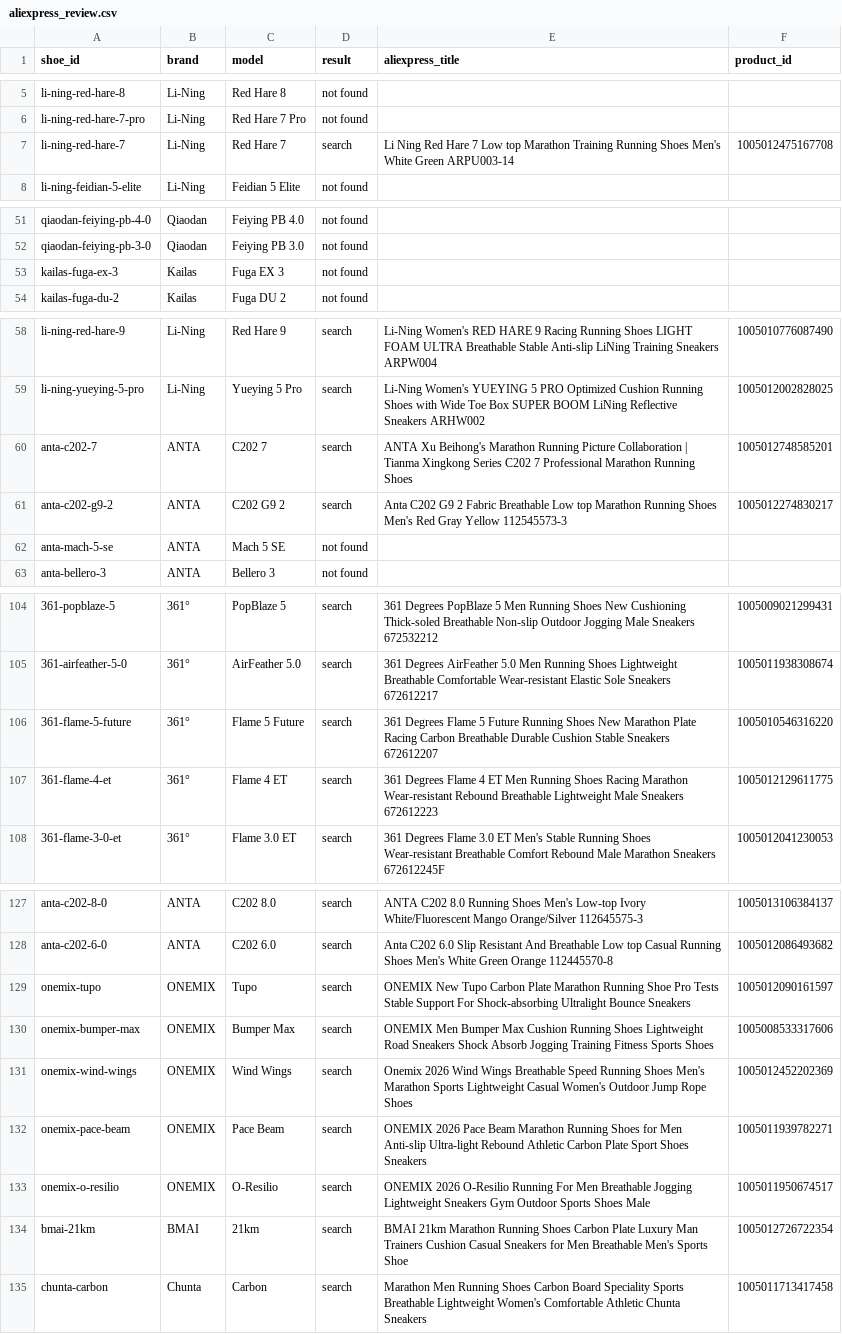
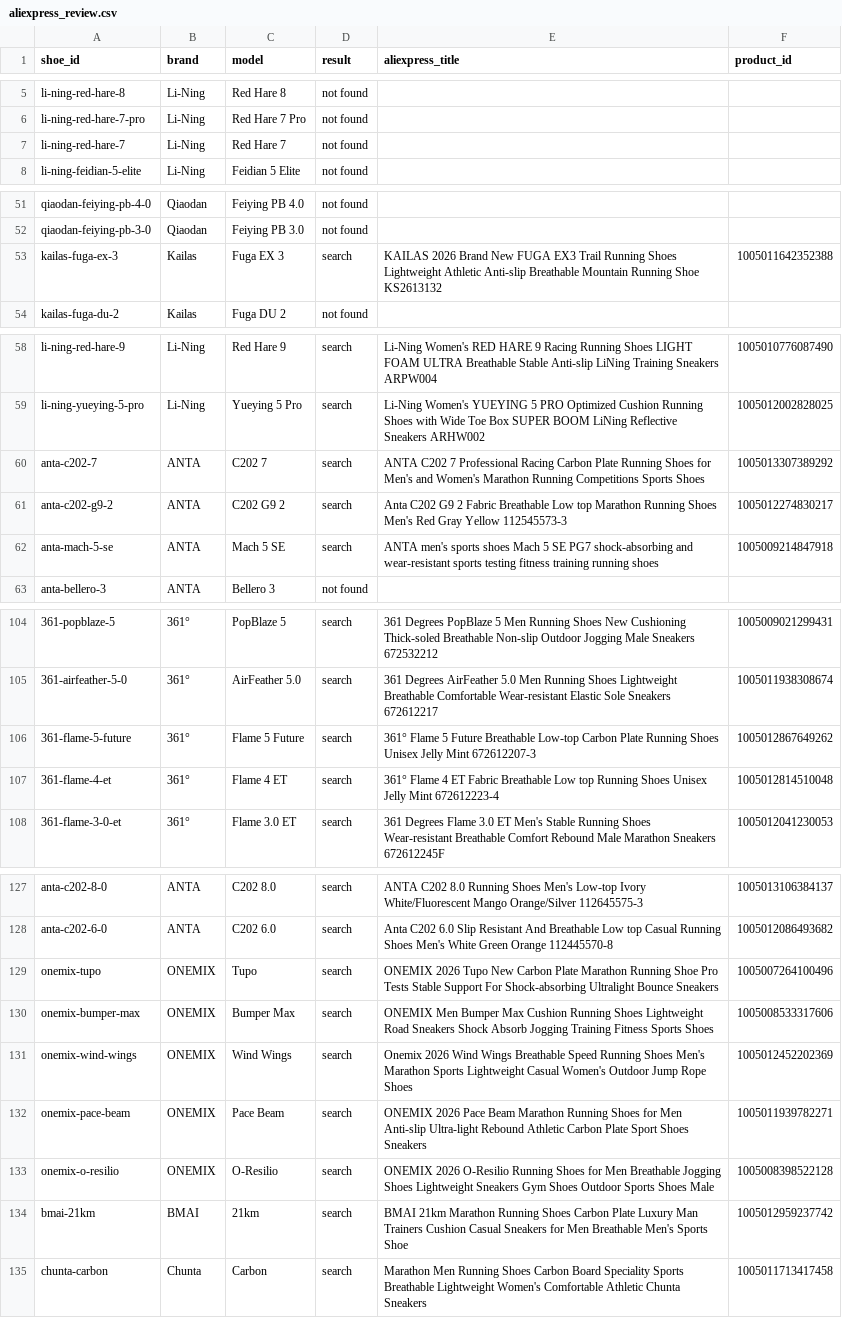
Before and after one commit to mat5114/footfinder, a CSV file: data/aliexpress_review.csv, drawn as a sheet; only a part is shown, gaps mark what is left out; the diff covers the shown part only; the diff names each change by its address in the sheet, - before the commit and + after, or states it on an @@ line.

```diff
--- a/data/aliexpress_review.csv
+++ b/data/aliexpress_review.csv
-D7 (result): search
+D7 (result): not found
-E7 (aliexpress_title): Li Ning Red Hare 7 Low top Marathon Training Running Shoes Men's White Green ARPU003-14
+E7 (aliexpress_title): (empty)
-F7 (product_id): 1005012475167708
+F7 (product_id): (empty)
-D53 (result): not found
+D53 (result): search
-E53 (aliexpress_title): (empty)
+E53 (aliexpress_title): KAILAS 2026 Brand New FUGA EX3 Trail Running Shoes Lightweight Athletic Anti-slip Breathable Mountain Running Shoe KS2613132
-F53 (product_id): (empty)
+F53 (product_id): 1005011642352388
-E60 (aliexpress_title): ANTA Xu Beihong's Marathon Running Picture Collaboration | Tianma Xingkong Series C202 7 Professional Marathon Running Shoes
+E60 (aliexpress_title): ANTA C202 7 Professional Racing Carbon Plate Running Shoes for Men's and Women's Marathon Running Competitions Sports Shoes
-F60 (product_id): 1005012748585201
+F60 (product_id): 1005013307389292
-D62 (result): not found
+D62 (result): search
-E62 (aliexpress_title): (empty)
+E62 (aliexpress_title): ANTA men's sports shoes Mach 5 SE PG7 shock-absorbing and wear-resistant sports testing fitness training running shoes
-F62 (product_id): (empty)
+F62 (product_id): 1005009214847918
-E106 (aliexpress_title): 361 Degrees Flame 5 Future Running Shoes New Marathon Plate Racing Carbon Breathable Durable Cushion Stable Sneakers 672612207
+E106 (aliexpress_title): 361° Flame 5 Future Breathable Low-top Carbon Plate Running Shoes Unisex Jelly Mint 672612207-3
-F106 (product_id): 1005010546316220
+F106 (product_id): 1005012867649262
-E107 (aliexpress_title): 361 Degrees Flame 4 ET Men Running Shoes Racing Marathon Wear-resistant Rebound Breathable Lightweight Male Sneakers 672612223
+E107 (aliexpress_title): 361° Flame 4 ET Fabric Breathable Low top Running Shoes Unisex Jelly Mint 672612223-4
-F107 (product_id): 1005012129611775
+F107 (product_id): 1005012814510048
-E129 (aliexpress_title): ONEMIX New Tupo Carbon Plate…
+E129 (aliexpress_title): ONEMIX 2026 Tupo New Carbon Plate…
-F129 (product_id): 1005012090161597
+F129 (product_id): 1005007264100496
-E133 (aliexpress_title): …O-Resilio Running For Men Breathable Jogging Lightweight Sneakers Gym Outdoor Sports…
+E133 (aliexpress_title): …O-Resilio Running Shoes for Men Breathable Jogging Shoes Lightweight Sneakers Gym Shoes Outdoor Sports…
-F133 (product_id): 1005011950674517
+F133 (product_id): 1005008398522128
-F134 (product_id): 1005012726722354
+F134 (product_id): 1005012959237742
```
Also changed, not shown: 19 edited cells elsewhere in this file, 31 other files.
